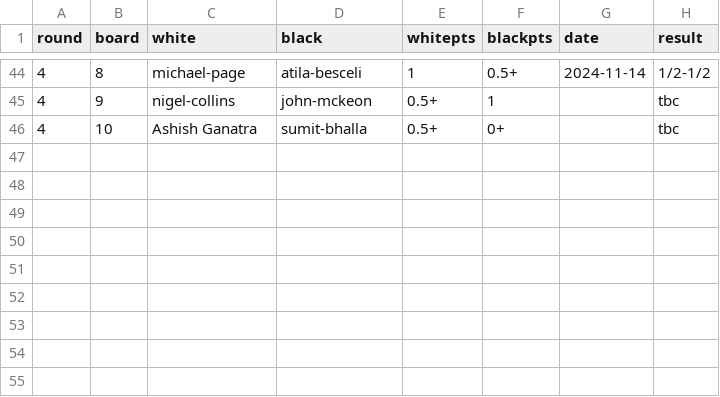
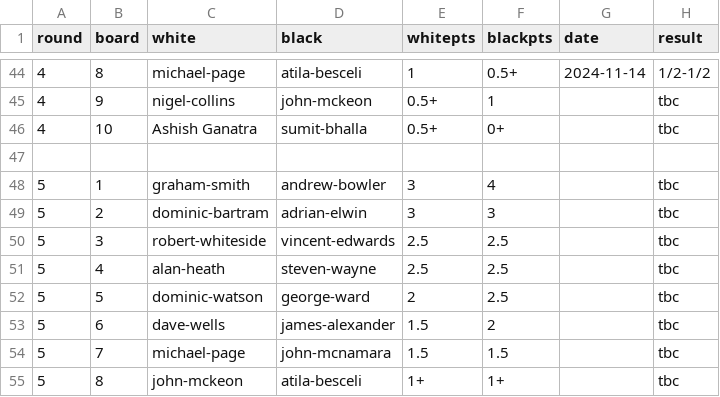
Before and after one commit to MiltonKeynesChessClub/clubwebsite, a CSV file: _data/results/internal/2024/openswiss/pairings.csv, drawn as a sheet; only a part is shown, gaps mark what is left out.

Commit message:
Open swiss round 5 + enhancement to club champs display

```diff
--- a/_data/results/internal/2024/openswiss/pairings.csv
+++ b/_data/results/internal/2024/openswiss/pairings.csv
@@ -46 +46,10 @@ round,board,white,black,whitepts,blackpts,date,result
 4,10,Ashish Ganatra,sumit-bhalla,0.5+,0+,,tbc
+,,,,,,,
+5,1,graham-smith,andrew-bowler,3,4,,tbc
+5,2,dominic-bartram,adrian-elwin,3,3,,tbc
+5,3,robert-whiteside,vincent-edwards,2.5,2.5,,tbc
+5,4,alan-heath,steven-wayne,2.5,2.5,,tbc
+5,5,dominic-watson,george-ward,2,2.5,,tbc
+5,6,dave-wells,james-alexander,1.5,2,,tbc
+5,7,michael-page,john-mcnamara,1.5,1.5,,tbc
+5,8,john-mckeon,atila-besceli,1+,1+,,tbc
```
Also changed, not shown: 7 other files.
